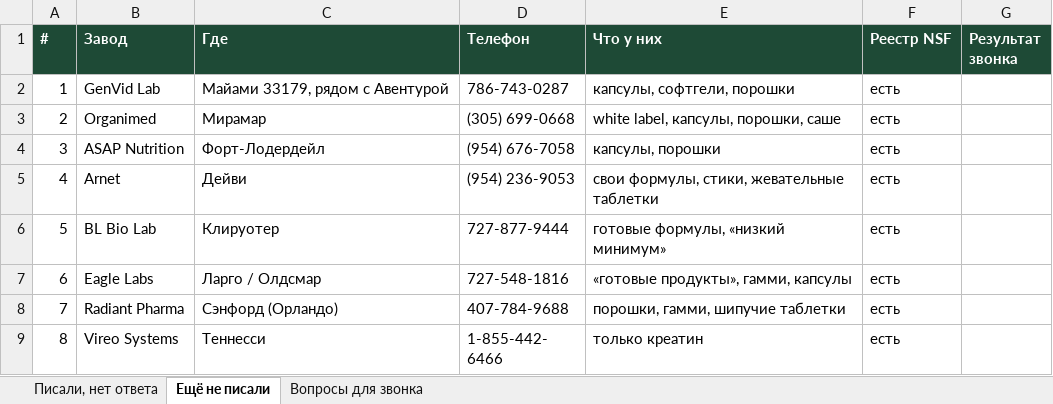
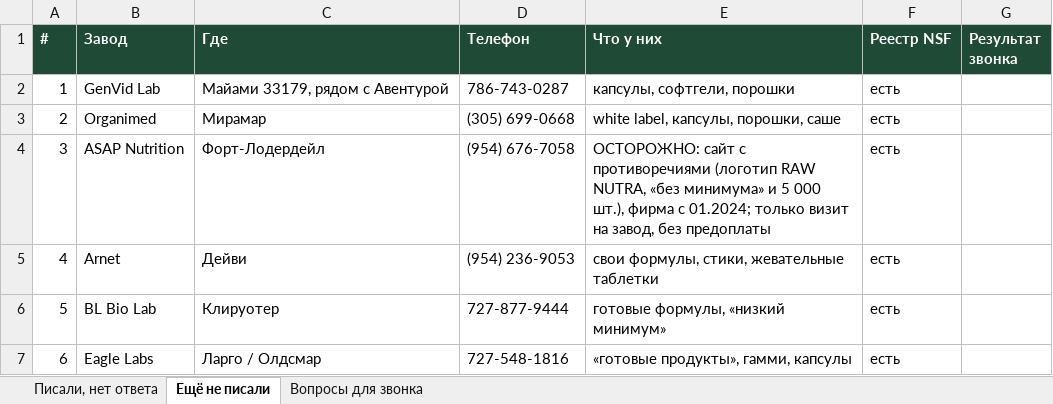
Before and after one commit to arorlov93/The-Aldera, an Excel workbook: suppliers_us/Aldera_outreach_status_2026-10-23.xlsx, sheet Ещё не писали, drawn as a sheet; only a part is shown; the shorter side is filled out with more unchanged rows; values as stored, in another font and other column widths than the file's, no borders; the diff names each change by its address in the sheet, - before the commit and + after, or states it on an @@ line.

```diff
--- a/suppliers_us/Aldera_outreach_status_2026-10-23.xlsx (sheet Ещё не писали)
+++ b/suppliers_us/Aldera_outreach_status_2026-10-23.xlsx (sheet Ещё не писали)
-E4 (Что у них): капсулы, порошки
+E4 (Что у них): ОСТОРОЖНО: сайт с противоречиями (логотип RAW NUTRA, «без минимума» и 5 000 шт.), фирма с 01.2024; только визит на завод, без предоплаты
```
